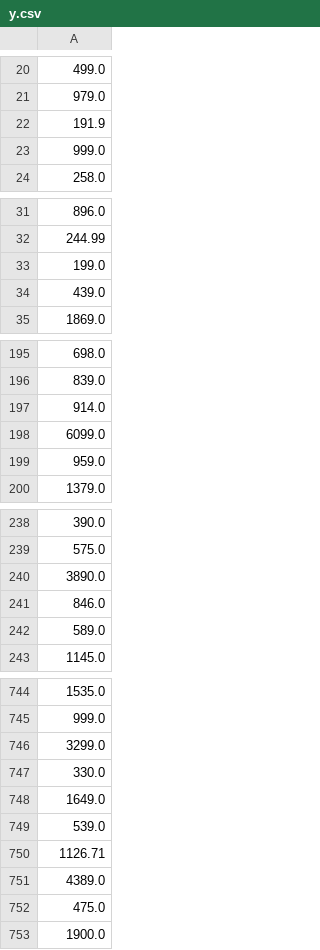
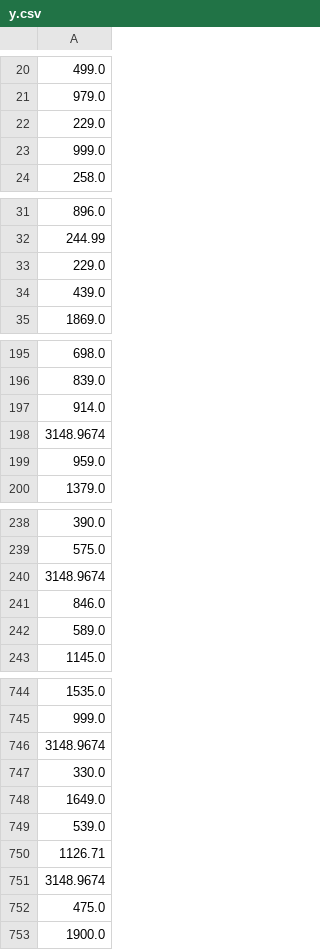
Before and after one commit to pj-hacks/Laptop_price_prediction_model, a CSV file: data/processed/y.csv, drawn as a sheet; only a part is shown, gaps mark what is left out; the diff covers the shown part only; the diff names each change by its address in the sheet, - before the commit and + after, or states it on an @@ line.

```diff
--- a/data/processed/y.csv
+++ b/data/processed/y.csv
-A22: 191.9
+A22: 229.0
-A33: 199.0
+A33: 229.0
-A198: 6099.0
+A198: 3148.9674
-A240: 3890.0
+A240: 3148.9674
-A746: 3299.0
+A746: 3148.9674
-A751: 4389.0
+A751: 3148.9674
```
Also changed, not shown: 20 edited cells elsewhere in this file, 6 other files.
